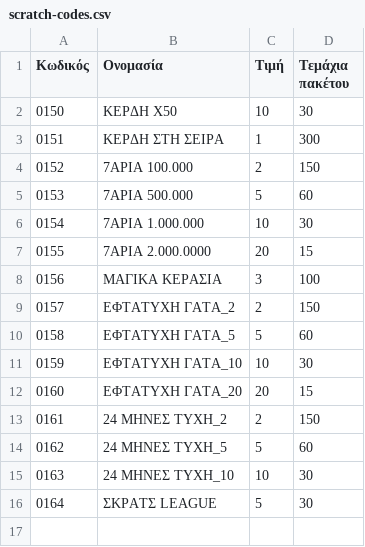
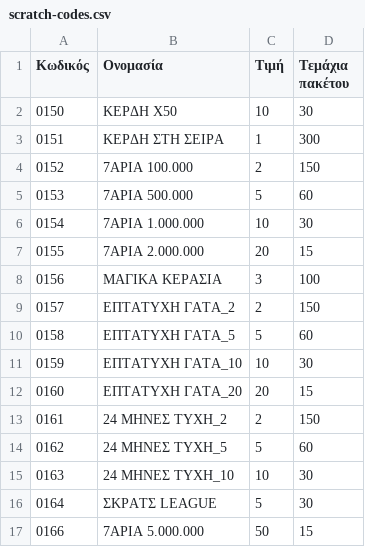
Before and after one commit to logistiriosend/scratch-codes, a CSV file: scratch-codes.csv, drawn as a sheet.

Commit message:
Add files via upload
Added new 0166

```diff
--- a/scratch-codes.csv
+++ b/scratch-codes.csv
@@ -6,8 +6,8 @@
 0154,7ΑΡΙΑ 1.000.000,10,30
-0155,7ΑΡΙΑ 2.000.0000,20,15
+0155,7ΑΡΙΑ 2.000.000,20,15
 0156,ΜΑΓΙΚΑ ΚΕΡΑΣΙΑ,3,100
-0157,ΕΦΤΑΤΥΧΗ ΓΑΤΑ_2,2,150
-0158,ΕΦΤΑΤΥΧΗ ΓΑΤΑ_5,5,60
-0159,ΕΦΤΑΤΥΧΗ ΓΑΤΑ_10,10,30
-0160,ΕΦΤΑΤΥΧΗ ΓΑΤΑ_20,20,15
+0157,ΕΠΤΑΤΥΧΗ ΓΑΤΑ_2,2,150
+0158,ΕΠΤΑΤΥΧΗ ΓΑΤΑ_5,5,60
+0159,ΕΠΤΑΤΥΧΗ ΓΑΤΑ_10,10,30
+0160,ΕΠΤΑΤΥΧΗ ΓΑΤΑ_20,20,15
 0161,24 ΜΗΝΕΣ ΤΥΧΗ_2,2,150
@@ -16 +16,2 @@
 0164,ΣΚΡΑΤΣ LEAGUE,5,30
+0166,7ΑΡΙΑ 5.000.000,50,15
```
